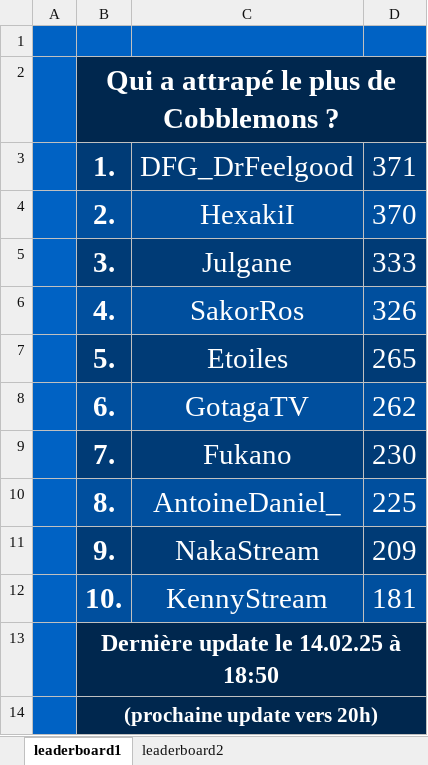
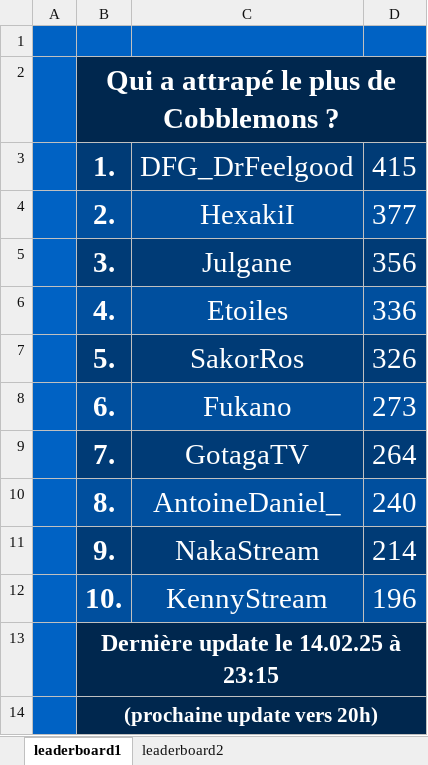
Before and after one commit to floooz/MCStatsCompiler-autoupload, an Excel workbook: cobblemon_module/output.xlsx, sheet leaderboard1, drawn as a sheet; values as stored, in another font and other column widths than the file's, no borders; the diff names each change by its address in the sheet, - before the commit and + after, or states it on an @@ line.

Commit message:
Cobblemon leaderboard v2 stable version

```diff
--- a/cobblemon_module/output.xlsx (sheet leaderboard1)
+++ b/cobblemon_module/output.xlsx (sheet leaderboard1)
-C2:D2 fill: none
+C2:D2 fill: #00274E
-D3: 371
+D3: 415
-D4: 370
+D4: 377
-D5: 333
+D5: 356
-C6: SakorRos
+C6: Etoiles
-D6: 326
+D6: 336
-C7: Etoiles
+C7: SakorRos
-D7: 265
+D7: 326
-C8: GotagaTV
+C8: Fukano
-D8: 262
+D8: 273
-C9: Fukano
+C9: GotagaTV
-D9: 230
+D9: 264
-D10: 225
+D10: 240
-D11: 209
+D11: 214
-D12: 181
+D12: 196
-B13: Dernière update le 14.02.25 à 18:50
+B13: Dernière update le 14.02.25 à 23:15
-C13:D14 fill: none
+C13:D14 fill: #00274E
```
Also changed, not shown: sheet leaderboard2, 30 other files.
